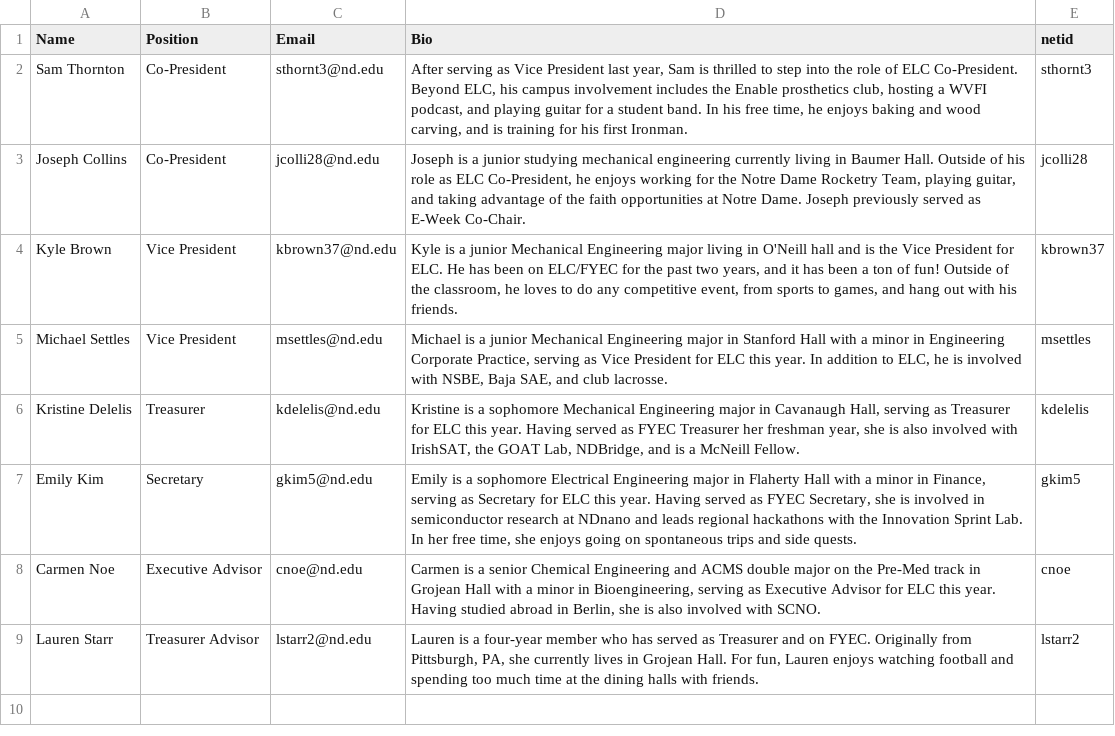
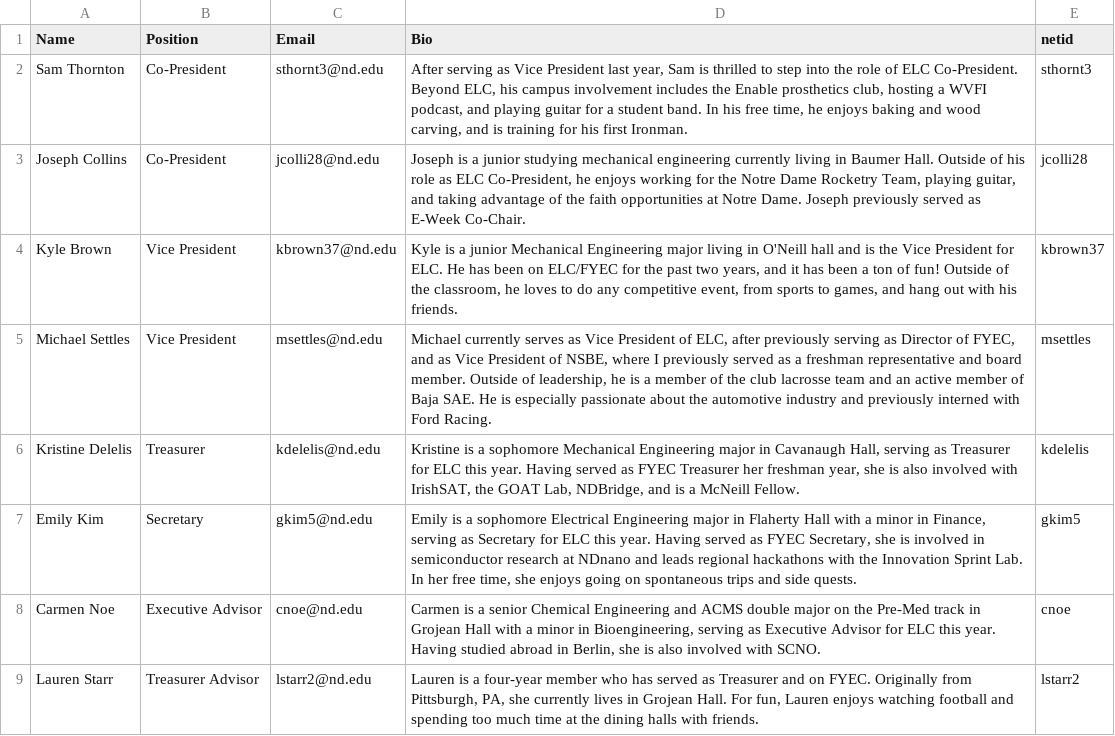
Before and after one commit to ELCND/elc-website, a CSV file: _data/Executive.csv, drawn as a sheet.

Commit message:
Update Executive.csv

```diff
--- a/_data/Executive.csv
+++ b/_data/Executive.csv
@@ -4,3 +4,3 @@ Joseph Collins,Co-President,jcolli28@nd.edu,"Joseph is a junior studying mechani
 Kyle Brown,Vice President,kbrown37@nd.edu,"Kyle is a junior Mechanical Engineering major living in O'Neill hall and is the Vice President for ELC. He has been on ELC/FYEC for the past two years, and it has been a ton of fun! Outside of the classroom, he loves to do any competitive event, from sports to games, and hang out with his friends.",kbrown37
-Michael Settles,Vice President,msettles@nd.edu,"Michael is a junior Mechanical Engineering major in Stanford Hall with a minor in Engineering Corporate Practice, serving as Vice President for ELC this year. In addition to ELC, he is involved with NSBE, Baja SAE, and club lacrosse.",msettles
+Michael Settles,Vice President,msettles@nd.edu,"Michael currently serves as Vice President of ELC, after previously serving as Director of FYEC, and as Vice President of NSBE, where I previously served as a freshman representative and board member. Outside of leadership, he is a member of the club lacrosse team and an active member of Baja SAE. He is especially passionate about the automotive industry and previously interned with Ford Racing.",msettles
 Kristine Delelis,Treasurer,kdelelis@nd.edu,"Kristine is a sophomore Mechanical Engineering major in Cavanaugh Hall, serving as Treasurer for ELC this year. Having served as FYEC Treasurer her freshman year, she is also involved with IrishSAT, the GOAT Lab, NDBridge, and is a McNeill Fellow.",kdelelis
```
